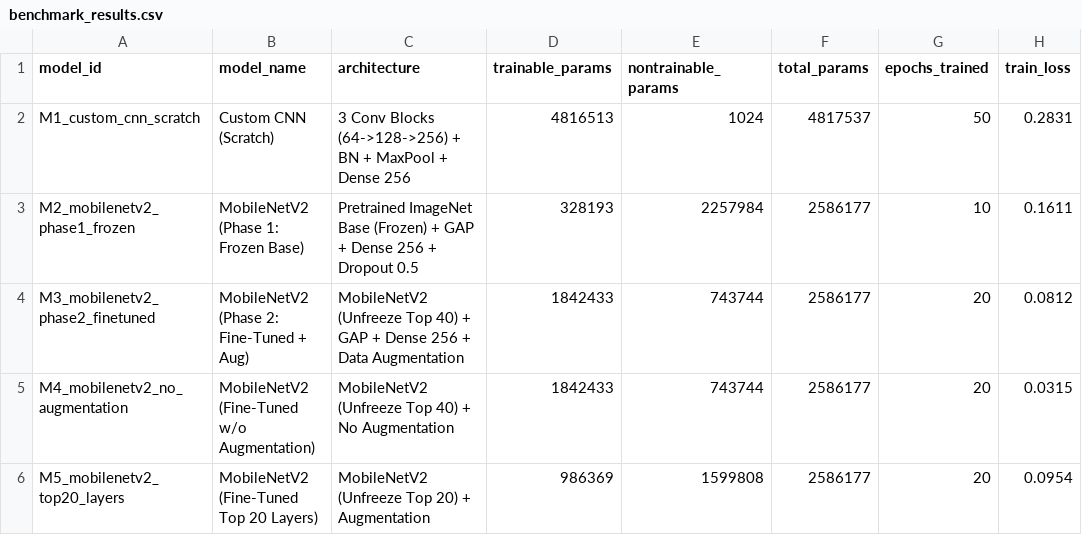
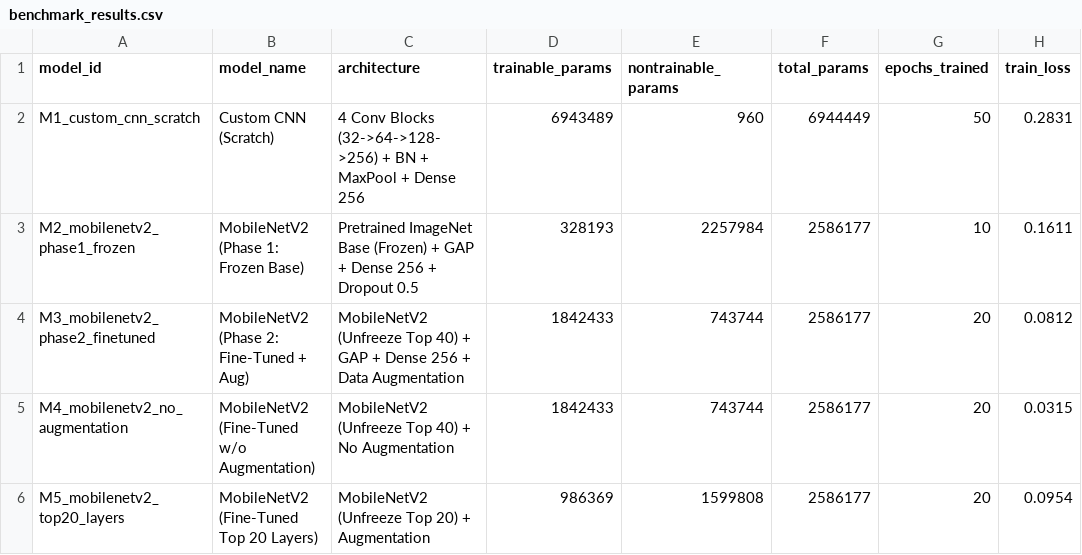
Before and after one commit to Palapluem/cpe342-machine-learning-2026, a CSV file: assignment/Assignment 6_CNN/benchmark_results.csv, drawn as a sheet; only a part is shown; the diff names each change by its address in the sheet, - before the commit and + after, or states it on an @@ line.

Commit message:
fix(assignment-6): align evaluation pipeline and experimental evidence

```diff
--- a/assignment/Assignment 6_CNN/benchmark_results.csv
+++ b/assignment/Assignment 6_CNN/benchmark_results.csv
-C2 (architecture): 3 Conv Blocks (64->128->256) + BN…
+C2 (architecture): 4 Conv Blocks (32->64->128->256) + BN…
-D2 (trainable_params): 4816513
+D2 (trainable_params): 6943489
-E2 (nontrainable_params): 1024
+E2 (nontrainable_params): 960
-F2 (total_params): 4817537
+F2 (total_params): 6944449
```
Also changed, not shown: 12 other files.
